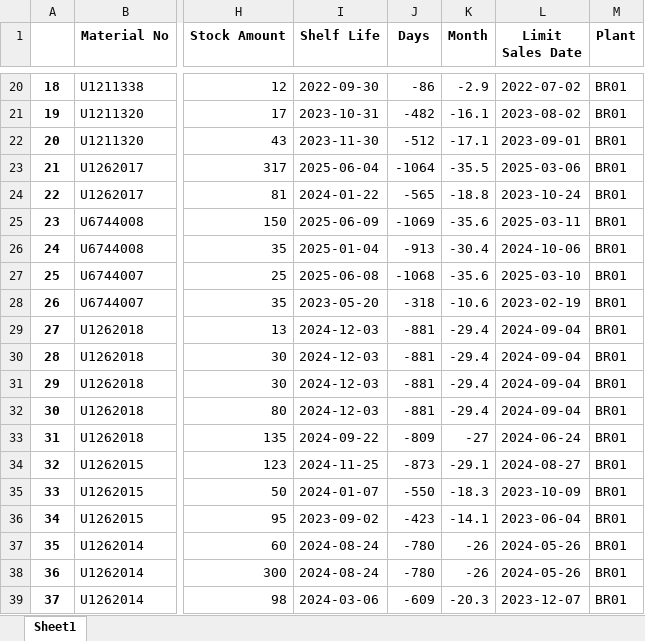
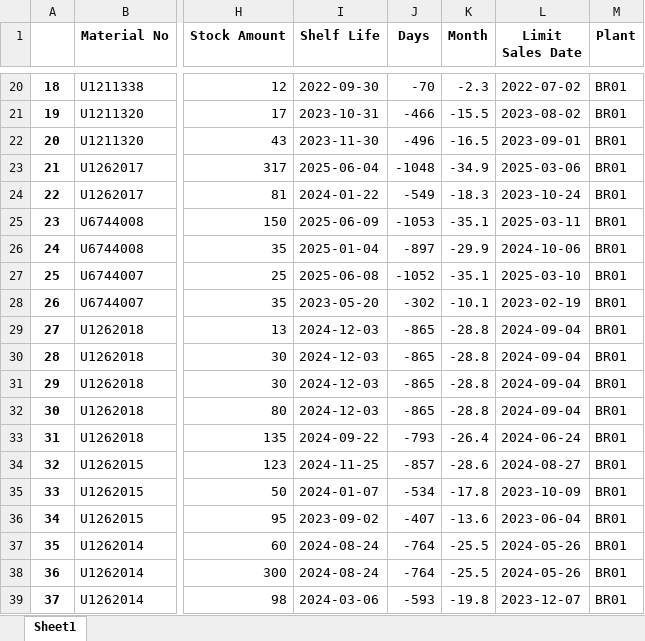
Before and after one commit to mkmacedo/merck_supply-devices, an Excel workbook: planilha_supply1.xlsx, sheet Sheet1, drawn as a sheet; only a part is shown, gaps mark what is left out; values as stored, in another font and other column widths than the file's, no borders; the diff covers the shown part only; the diff names each change by its address in the sheet, - before the commit and + after, or states it on an @@ line.

```diff
--- a/planilha_supply1.xlsx (sheet Sheet1)
+++ b/planilha_supply1.xlsx (sheet Sheet1)
-J20 (Days): -86
+J20 (Days): -70
-K20 (Month): -2.9
+K20 (Month): -2.3
-J21 (Days): -482
+J21 (Days): -466
-K21 (Month): -16.1
+K21 (Month): -15.5
-J22 (Days): -512
+J22 (Days): -496
-K22 (Month): -17.1
+K22 (Month): -16.5
-J23 (Days): -1064
+J23 (Days): -1048
-K23 (Month): -35.5
+K23 (Month): -34.9
-J24 (Days): -565
+J24 (Days): -549
-K24 (Month): -18.8
+K24 (Month): -18.3
-J25 (Days): -1069
+J25 (Days): -1053
-K25 (Month): -35.6
+K25 (Month): -35.1
-J26 (Days): -913
+J26 (Days): -897
-K26 (Month): -30.4
+K26 (Month): -29.9
-J27 (Days): -1068
+J27 (Days): -1052
-K27 (Month): -35.6
+K27 (Month): -35.1
-J28 (Days): -318
+J28 (Days): -302
-K28 (Month): -10.6
+K28 (Month): -10.1
-J29:J32 (Days): -881
+J29:J32 (Days): -865
-K29:K32 (Month): -29.4
+K29:K32 (Month): -28.8
-J33 (Days): -809
+J33 (Days): -793
-K33 (Month): -27
+K33 (Month): -26.4
-J34 (Days): -873
+J34 (Days): -857
-K34 (Month): -29.1
+K34 (Month): -28.6
-J35 (Days): -550
+J35 (Days): -534
-K35 (Month): -18.3
+K35 (Month): -17.8
-J36 (Days): -423
+J36 (Days): -407
-K36 (Month): -14.1
+K36 (Month): -13.6
-J37:J38 (Days): -780
+J37:J38 (Days): -764
-K37:K38 (Month): -26
+K37:K38 (Month): -25.5
-J39 (Days): -609
+J39 (Days): -593
-K39 (Month): -20.3
+K39 (Month): -19.8
```
Also changed, not shown: 76 edited cells elsewhere in this sheet, planilha_destruicao.xlsx, planlha_supply2.xlsx, 13 other files.
